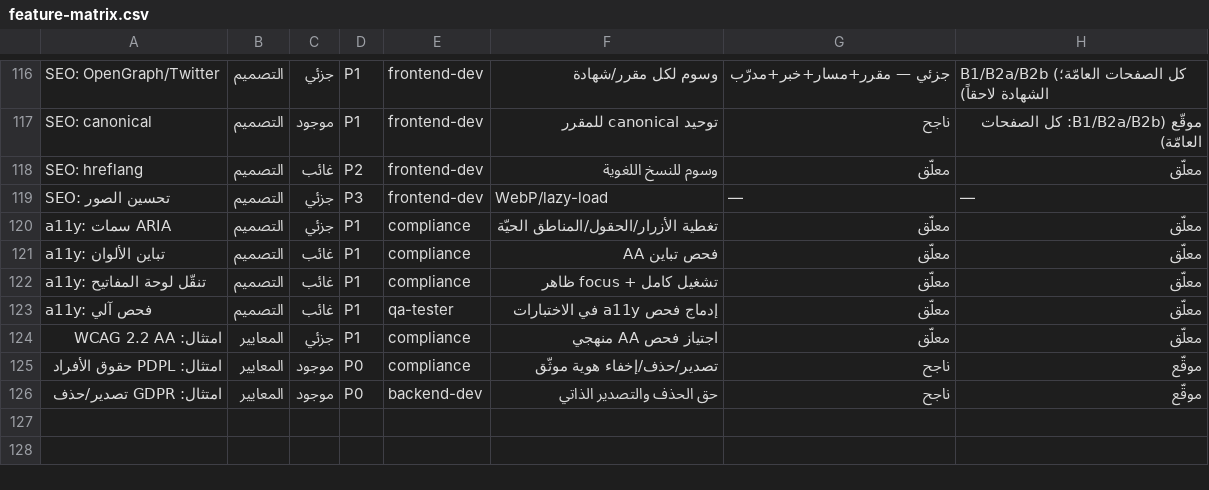
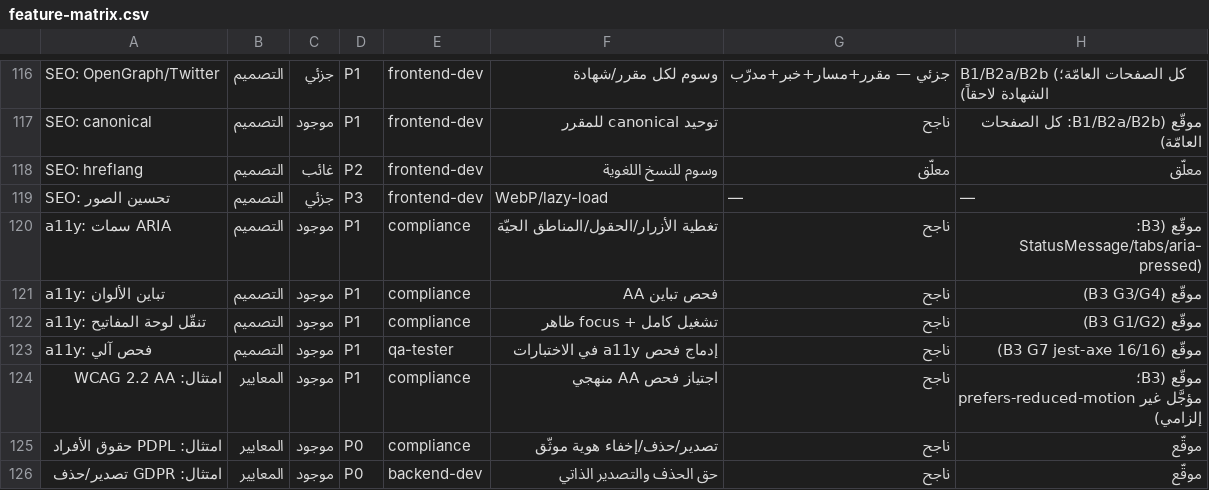
Before and after one commit to alkatery/Moocnew, a CSV file: docs/feature-matrix.csv, drawn as a sheet; only a part is shown, gaps mark what is left out.

```diff
--- a/docs/feature-matrix.csv
+++ b/docs/feature-matrix.csv
@@ -119,7 +119,7 @@ SEO: hreflang,التصميم,غائب,P2,frontend-dev,وسوم للنسخ الل
 SEO: تحسين الصور,التصميم,جزئي,P3,frontend-dev,WebP/lazy-load,—,—
-a11y: سمات ARIA,التصميم,جزئي,P1,compliance,تغطية الأزرار/الحقول/المناطق الحيّة,معلّق,معلّق
-a11y: تباين الألوان,التصميم,غائب,P1,compliance,فحص تباين AA,معلّق,معلّق
-a11y: تنقّل لوحة المفاتيح,التصميم,غائب,P1,compliance,تشغيل كامل + focus ظاهر,معلّق,معلّق
-a11y: فحص آلي,التصميم,غائب,P1,qa-tester,إدماج فحص a11y في الاختبارات,معلّق,معلّق
-امتثال: WCAG 2.2 AA,المعايير,جزئي,P1,compliance,اجتياز فحص AA منهجي,معلّق,معلّق
+a11y: سمات ARIA,التصميم,موجود,P1,compliance,تغطية الأزرار/الحقول/المناطق الحيّة,ناجح,موقّع (B3: StatusMessage/tabs/aria-pressed)
+a11y: تباين الألوان,التصميم,موجود,P1,compliance,فحص تباين AA,ناجح,موقّع (B3 G3/G4)
+a11y: تنقّل لوحة المفاتيح,التصميم,موجود,P1,compliance,تشغيل كامل + focus ظاهر,ناجح,موقّع (B3 G1/G2)
+a11y: فحص آلي,التصميم,موجود,P1,qa-tester,إدماج فحص a11y في الاختبارات,ناجح,موقّع (B3 G7 jest-axe 16/16)
+امتثال: WCAG 2.2 AA,المعايير,موجود,P1,compliance,اجتياز فحص AA منهجي,ناجح,موقّع (B3؛ prefers-reduced-motion مؤجَّل غير إلزامي)
 امتثال: PDPL حقوق الأفراد,المعايير,موجود,P0,compliance,تصدير/حذف/إخفاء هوية موثّق,ناجح,موقّع
```
Also changed, not shown: 1 other file.
